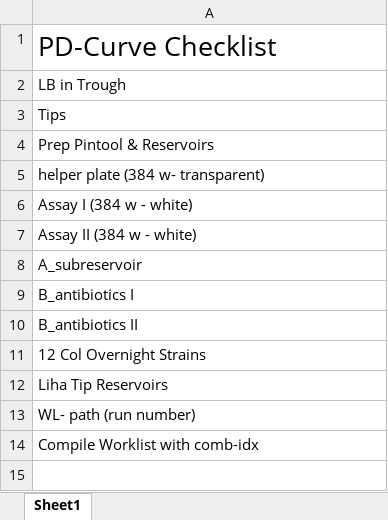
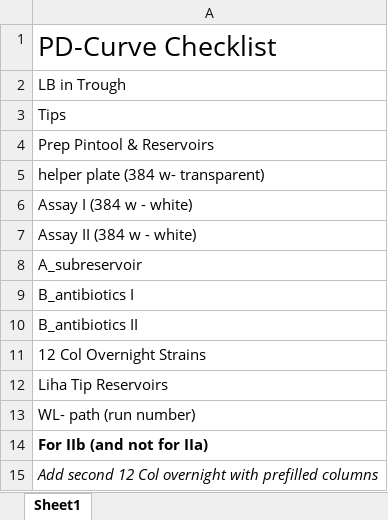
Before and after one commit to mmuetter/CombinationExperiment, an Excel workbook: notes_II/checklist.xlsx, sheet Sheet1, drawn as a sheet; values as stored, in another font and other column widths than the file's, no borders; the diff names each change by its address in the sheet, - before the commit and + after, or states it on an @@ line.

```diff
--- a/notes_II/checklist.xlsx (sheet Sheet1)
+++ b/notes_II/checklist.xlsx (sheet Sheet1)
-A14: Compile Worklist with comb-idx
+A14: For IIb (and not for IIa)
-A14 bold: off
+A14 bold: on
+row 15: Add second 12 Col overnight with prefilled columns
```
Also changed, not shown: subreservoir_plan.xlsx, 12 other files.
